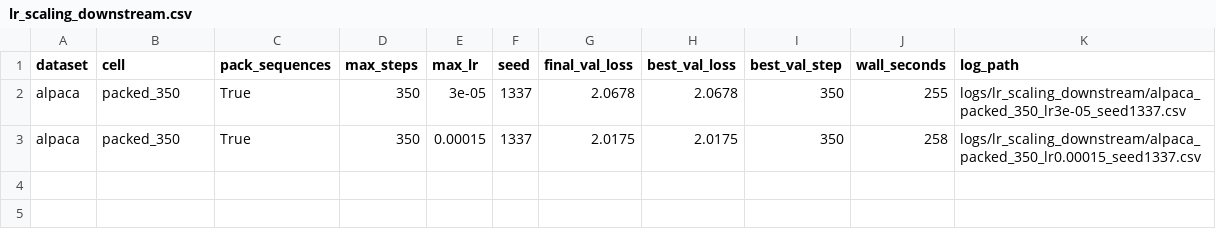
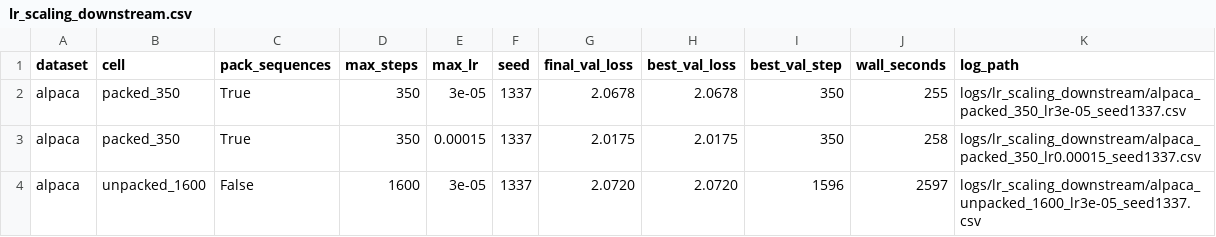
Before and after one commit to AuthRan/AuthLLM, a CSV file: results/lr_scaling_downstream.csv, drawn as a sheet.

```diff
--- a/results/lr_scaling_downstream.csv
+++ b/results/lr_scaling_downstream.csv
@@ -3 +3,2 @@ alpaca,packed_350,True,350,3e-05,1337,2.0678,2.0678,350,255,logs/lr_scaling_down
 alpaca,packed_350,True,350,0.00015,1337,2.0175,2.0175,350,258,logs/lr_scaling_downstream/alpaca_packed_350_lr0.00015_seed1337.csv
+alpaca,unpacked_1600,False,1600,3e-05,1337,2.0720,2.0720,1596,2597,logs/lr_scaling_downstream/alpaca_unpacked_1600_lr3e-05_seed1337.csv
```
Also changed, not shown: logs/lr_scaling_downstream/alpaca_unpacked_1600_lr3e-05_seed1337.csv, 1 other file.
